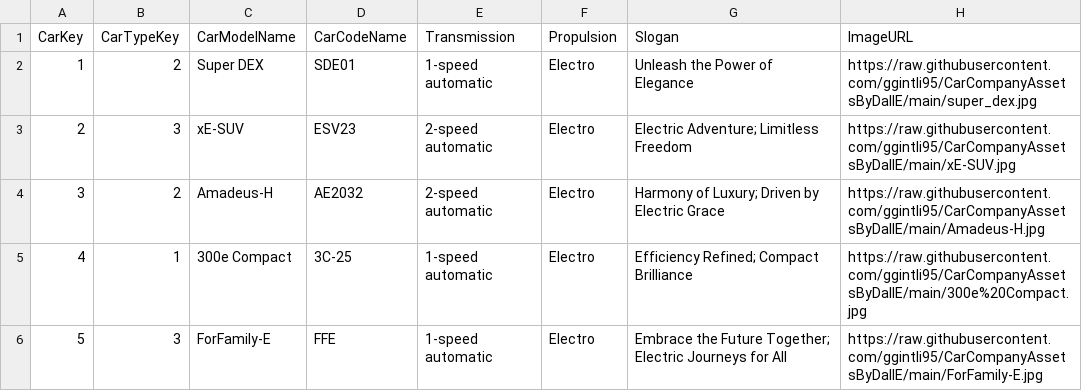
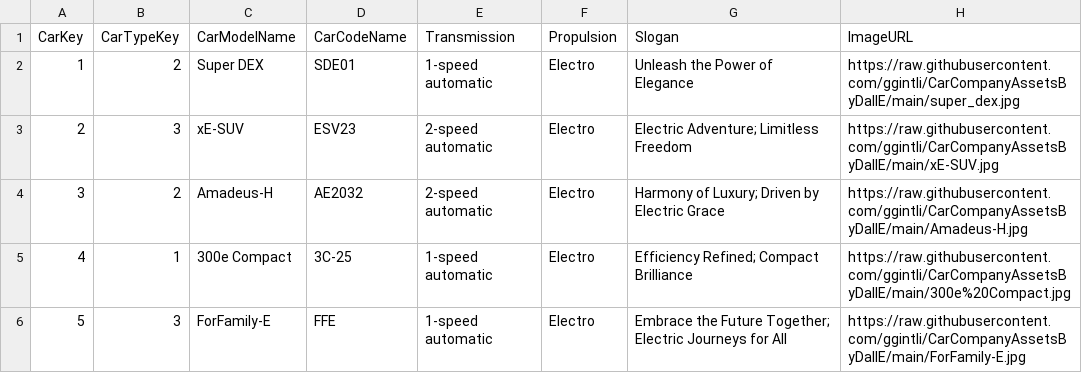
Before and after one commit to ggintli/pbi-basic-automotive-content, a CSV file: 1_Data/Cars.csv, drawn as a sheet.

```diff
--- a/1_Data/Cars.csv
+++ b/1_Data/Cars.csv
@@ -1,6 +1,6 @@
 CarKey;CarTypeKey;CarModelName;CarCodeName;Transmission;Propulsion;Slogan;ImageURL
-1;2;Super DEX;SDE01;1-speed automatic;Electro;Unleash the Power of Elegance;https://raw.githubusercontent.com/ggintli95/CarCompanyAssetsByDallE/main/super_dex.jpg
-2;3;xE-SUV;ESV23;2-speed automatic;Electro;"Electric Adventure; Limitless Freedom";https://raw.githubusercontent.com/ggintli95/CarCompanyAssetsByDallE/main/xE-SUV.jpg
-3;2;Amadeus-H;AE2032;2-speed automatic;Electro;"Harmony of Luxury; Driven by Electric Grace";https://raw.githubusercontent.com/ggintli95/CarCompanyAssetsByDallE/main/Amadeus-H.jpg
-4;1;300e Compact;3C-25;1-speed automatic;Electro;"Efficiency Refined; Compact Brilliance";https://raw.githubusercontent.com/ggintli95/CarCompanyAssetsByDallE/main/300e%20Compact.jpg
-5;3;ForFamily-E;FFE;1-speed automatic;Electro;"Embrace the Future Together; Electric Journeys for All";https://raw.githubusercontent.com/ggintli95/CarCompanyAssetsByDallE/main/ForFamily-E.jpg
+1;2;Super DEX;SDE01;1-speed automatic;Electro;Unleash the Power of Elegance;https://raw.githubusercontent.com/ggintli/CarCompanyAssetsByDallE/main/super_dex.jpg
+2;3;xE-SUV;ESV23;2-speed automatic;Electro;"Electric Adventure; Limitless Freedom";https://raw.githubusercontent.com/ggintli/CarCompanyAssetsByDallE/main/xE-SUV.jpg
+3;2;Amadeus-H;AE2032;2-speed automatic;Electro;"Harmony of Luxury; Driven by Electric Grace";https://raw.githubusercontent.com/ggintli/CarCompanyAssetsByDallE/main/Amadeus-H.jpg
+4;1;300e Compact;3C-25;1-speed automatic;Electro;"Efficiency Refined; Compact Brilliance";https://raw.githubusercontent.com/ggintli/CarCompanyAssetsByDallE/main/300e%20Compact.jpg
+5;3;ForFamily-E;FFE;1-speed automatic;Electro;"Embrace the Future Together; Electric Journeys for All";https://raw.githubusercontent.com/ggintli/CarCompanyAssetsByDallE/main/ForFamily-E.jpg
```
Also changed, not shown: 1_Data/ConsolidatedConsumptionMetrics.csv, 1 other file.
